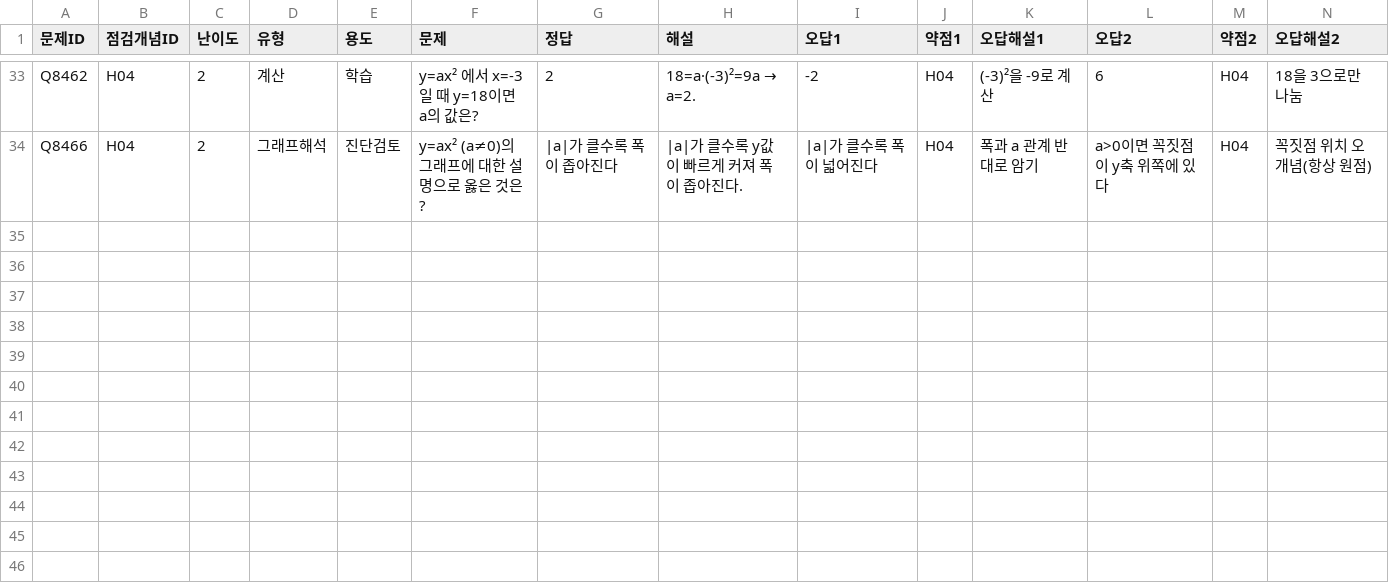
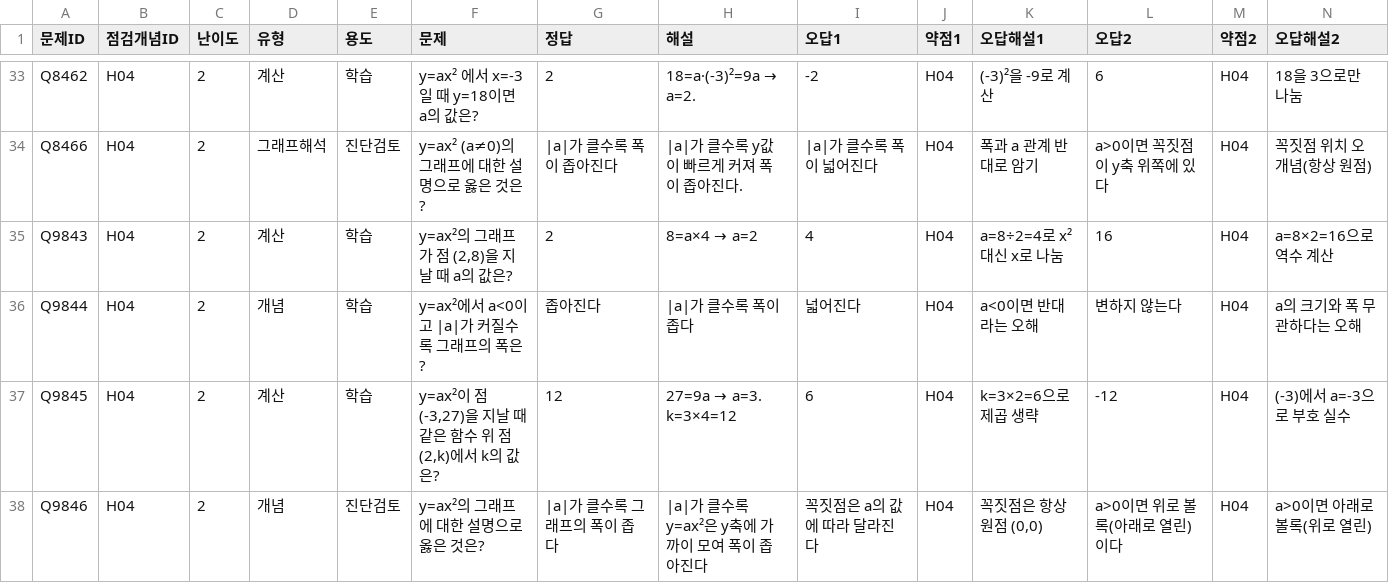
Before and after one commit to wataryu00-boop/math-diagnostic, a CSV file: problems/H04/2.csv, drawn as a sheet; only a part is shown, gaps mark what is left out; rows hold the shown columns only; the diff names each change by its address in the sheet, - before the commit and + after, or states it on an @@ line.

```diff
--- a/problems/H04/2.csv
+++ b/problems/H04/2.csv
+row 35: Q9843 | H04 | 2 | 계산 | 학습 | y=ax²의 그래프가 점 (2,8)을 지날 때 a의 값은? | 2 | 8=a×4 → a=2 | 4 | H04 | a=8÷2=4로 x²대신 x로 나눔 | 16 | H04 | a=8×2=16으로 역수 계산
+row 36: Q9844 | H04 | 2 | 개념 | 학습 | y=ax²에서 a<0이고 |a|가 커질수록 그래프의 폭은? | 좁아진다 | |a|가 클수록 폭이 좁다 | 넓어진다 | H04 | a<0이면 반대라는 오해 | 변하지 않는다 | H04 | a의 크기와 폭 무관하다는 오해
+row 37: Q9845 | H04 | 2 | 계산 | 학습 | y=ax²이 점 (-3,27)을 지날 때 같은 함수 위 점(2,k)에서 k의 값은? | 12 | 27=9a → a=3. k=3×4=12 | 6 | H04 | k=3×2=6으로 제곱 생략 | -12 | H04 | (-3)에서 a=-3으로 부호 실수
+row 38: Q9846 | H04 | 2 | 개념 | 진단검토 | y=ax²의 그래프에 대한 설명으로 옳은 것은? | |a|가 클수록 그래프의 폭이 좁다 | |a|가 클수록 y=ax²은 y축에 가까이 모여 폭이 좁아진다 | 꼭짓점은 a의 값에 따라 달라진다 | H04 | 꼭짓점은 항상 원점 (0,0) | a>0이면 위로 볼록(아래로 열린)이다 | H04 | a>0이면 아래로 볼록(위로 열린)
```
Also changed, not shown: problems/H04/1.csv, problems/H04/3.csv.
